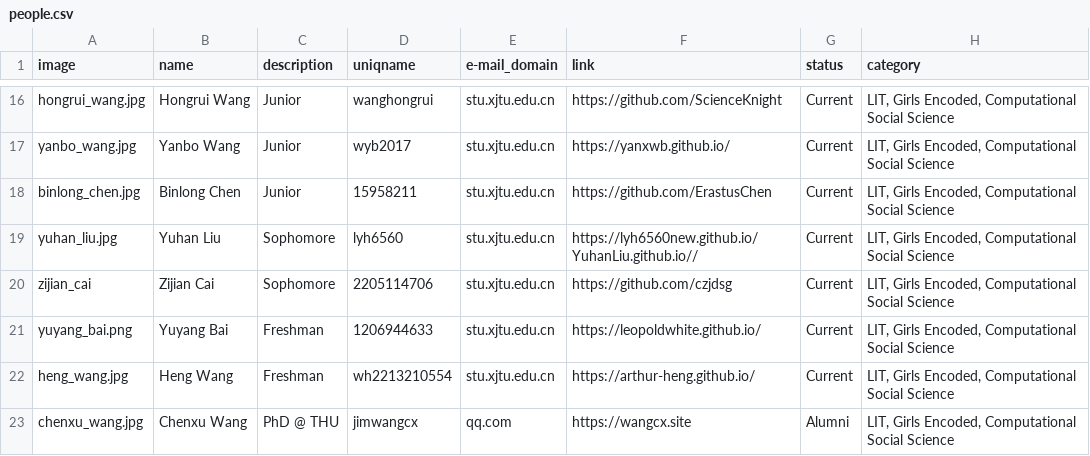
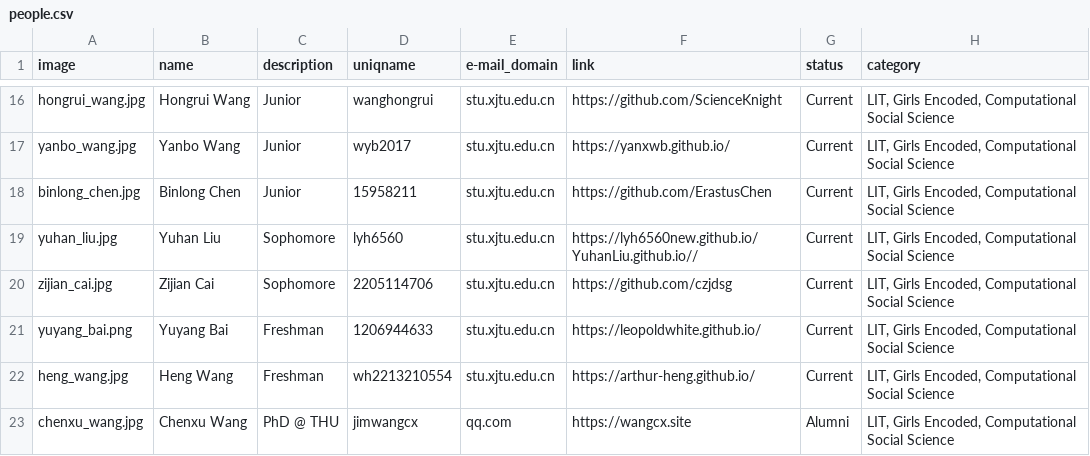
Before and after one commit to leopoldwhite/LuoUndergradXJTU.github.io, a CSV file: data/people.csv, drawn as a sheet; only a part is shown, gaps mark what is left out.

Commit message:
Update people.csv

```diff
--- a/data/people.csv
+++ b/data/people.csv
@@ -19,3 +19,3 @@ binlong_chen.jpg,Binlong Chen,Junior,15958211,stu.xjtu.edu.cn,https://github.com
 yuhan_liu.jpg,Yuhan Liu,Sophomore,lyh6560,stu.xjtu.edu.cn,https://lyh6560new.github.io/YuhanLiu.github.io//,Current,"LIT, Girls Encoded, Computational Social Science"
-zijian_cai,Zijian Cai,Sophomore,2205114706,stu.xjtu.edu.cn,https://github.com/czjdsg,Current,"LIT, Girls Encoded, Computational Social Science"
+zijian_cai.jpg,Zijian Cai,Sophomore,2205114706,stu.xjtu.edu.cn,https://github.com/czjdsg,Current,"LIT, Girls Encoded, Computational Social Science"
 yuyang_bai.png,Yuyang Bai,Freshman,1206944633,stu.xjtu.edu.cn,https://leopoldwhite.github.io/,Current,"LIT, Girls Encoded, Computational Social Science"
```
